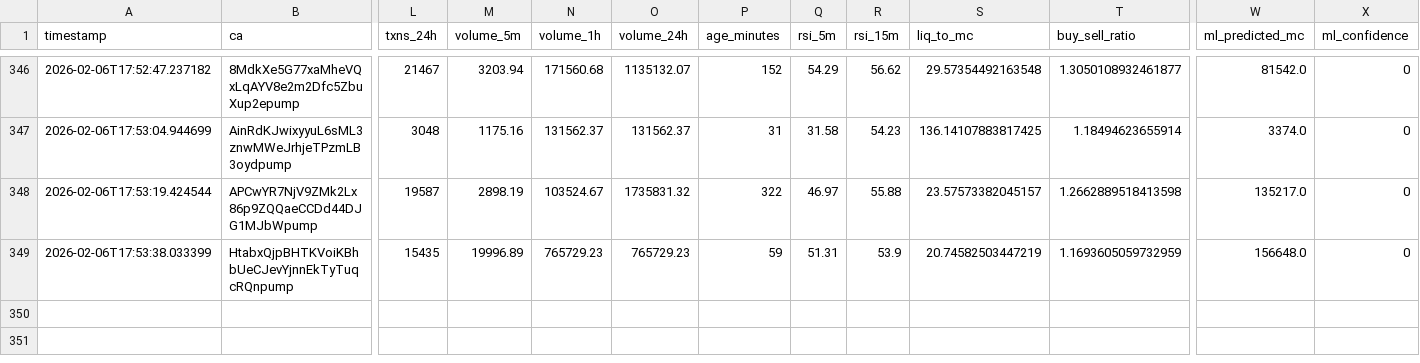
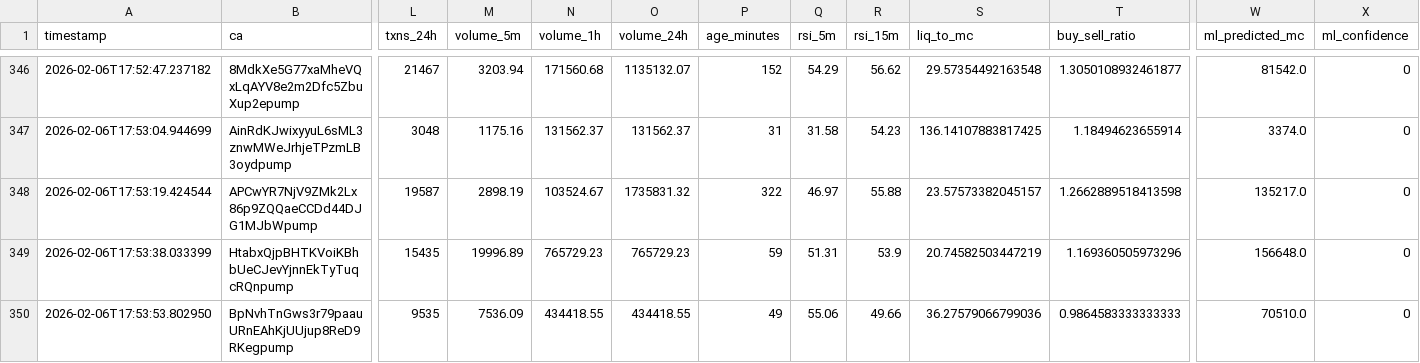
Before and after one commit to chandanm-cpu/meme-trading-tool, a CSV file: coin_data.csv, drawn as a sheet; only a part is shown, gaps mark what is left out; rows hold the shown columns only; the diff names each change by its address in the sheet, - before the commit and + after, or states it on an @@ line.

Commit message:
update data

```diff
--- a/coin_data.csv
+++ b/coin_data.csv
-T349 (buy_sell_ratio): 1.1693605059732959
+T349 (buy_sell_ratio): 1.169360505973296
+row 350: 2026-02-06T17:53:53.802950 | BpNvhTnGws3r79paauURnEAhKjUUjup8ReD9RKegpump | 9535 | 7536.09 | 434418.55 | 434418.55 | 49 | 55.06 | 49.66 | 36.27579066799036 | 0.9864583333333333 | 70510.0 | 0
```
